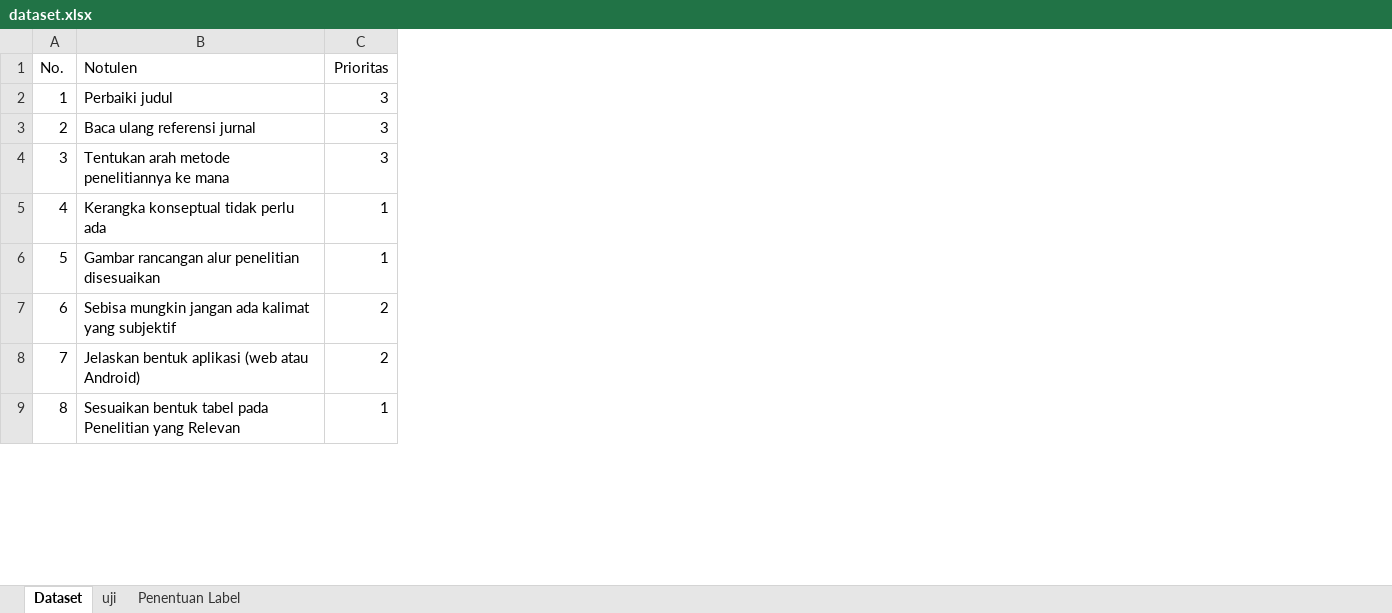
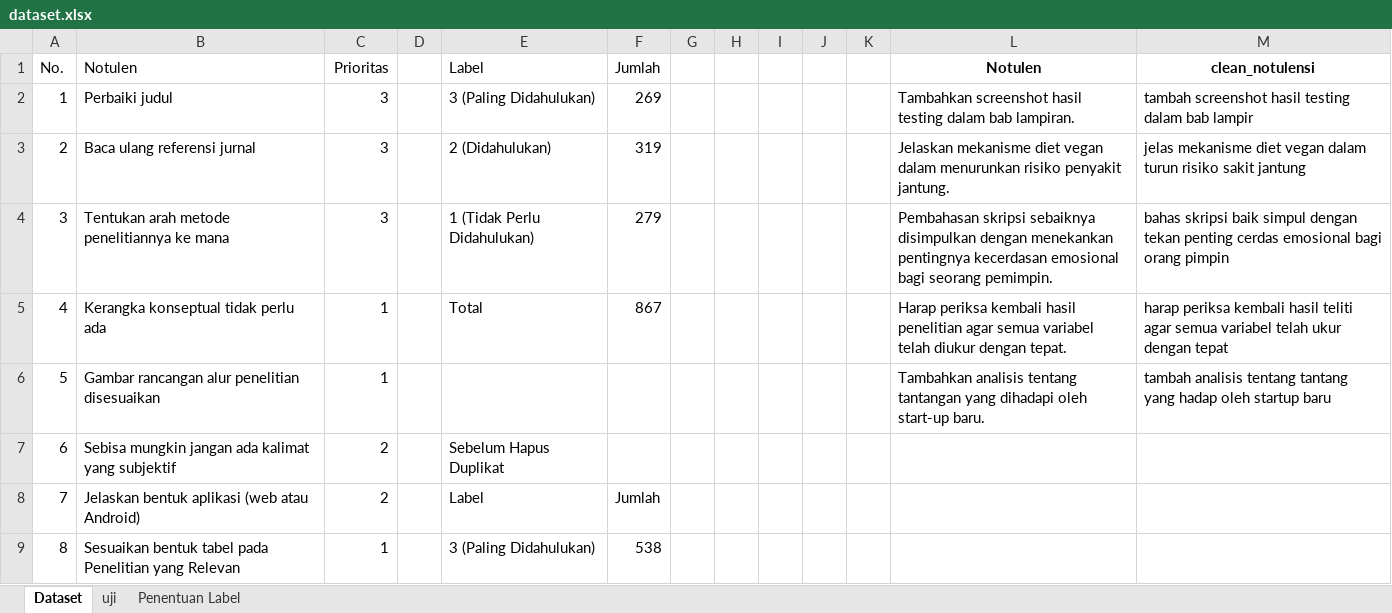
Before and after one commit to christianoSinaga/Rekomendasi-Notulensi, an Excel workbook: dataset.xlsx, sheet Dataset, drawn as a sheet; only a part is shown; values as stored, in another font and other column widths than the file's, no borders; the diff names each change by its address in the sheet, - before the commit and + after, or states it on an @@ line.

```diff
--- a/dataset.xlsx (sheet Dataset)
+++ b/dataset.xlsx (sheet Dataset)
+column D, empty
+column E (Label), rows 2-9: 3 (Paling Didahulukan) | 2 (Didahulukan) | 1 (Tidak Perlu Didahulukan) | Total |  | Sebelum Hapus Duplikat | Label | 3 (Paling Didahulukan)
+column F (Jumlah), rows 2-9: 269 | 319 | 279 | 867 |  |  | Jumlah | 538
+column G, empty
+column H, empty
+column I, empty
+column J, empty
+column K, empty
+column L (Notulen), rows 2-6: Tambahkan screenshot hasil testing dalam bab lampiran. | Jelaskan mekanisme diet vegan dalam menurunkan risiko penyakit jantung. | Pembahasan skripsi sebaiknya disimpulkan dengan menekankan pentingnya kecerdasan emosional bagi seorang pemimpin. | Harap periksa kembali hasil penelitian agar semua variabel telah diukur dengan tepat. | Tambahkan analisis tentang tantangan yang dihadapi oleh start-up baru.
+column M (clean_notulensi), rows 2-6: tambah screenshot hasil testing dalam bab lampir | jelas mekanisme diet vegan dalam turun risiko sakit jantung | bahas skripsi baik simpul dengan tekan penting cerdas emosional bagi orang pimpin | harap periksa kembali hasil teliti agar semua variabel telah ukur dengan tepat | tambah analisis tentang tantang yang hadap oleh startup baru
```
Also changed, not shown: sheet Penentuan Label, 4 other files.
